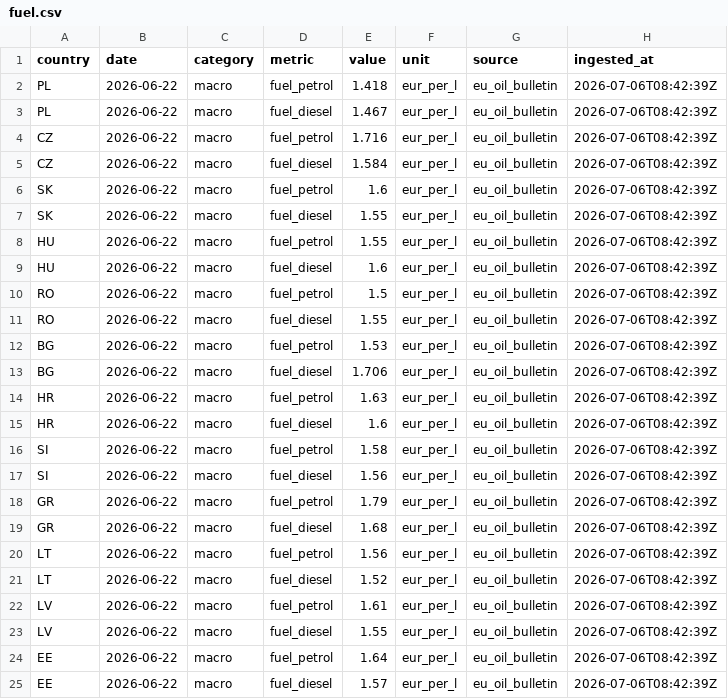
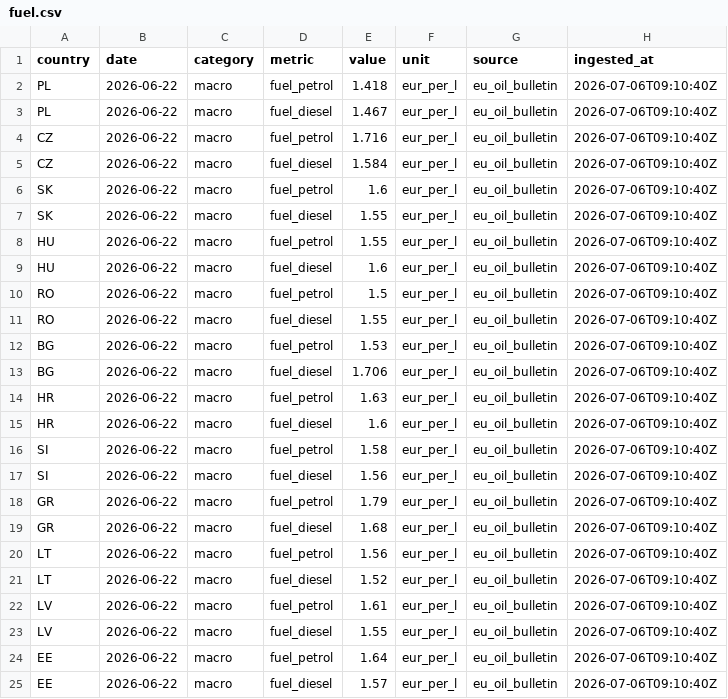
Before and after one commit to Losmaniac/HUB, a CSV file: market-intel/data/out/fuel.csv, drawn as a sheet.

```diff
--- a/market-intel/data/out/fuel.csv
+++ b/market-intel/data/out/fuel.csv
@@ -1,25 +1,25 @@
 country,date,category,metric,value,unit,source,ingested_at
-PL,2026-06-22,macro,fuel_petrol,1.418,eur_per_l,eu_oil_bulletin,2026-07-06T08:42:39Z
-PL,2026-06-22,macro,fuel_diesel,1.467,eur_per_l,eu_oil_bulletin,2026-07-06T08:42:39Z
-CZ,2026-06-22,macro,fuel_petrol,1.716,eur_per_l,eu_oil_bulletin,2026-07-06T08:42:39Z
-CZ,2026-06-22,macro,fuel_diesel,1.584,eur_per_l,eu_oil_bulletin,2026-07-06T08:42:39Z
-SK,2026-06-22,macro,fuel_petrol,1.6,eur_per_l,eu_oil_bulletin,2026-07-06T08:42:39Z
-SK,2026-06-22,macro,fuel_diesel,1.55,eur_per_l,eu_oil_bulletin,2026-07-06T08:42:39Z
-HU,2026-06-22,macro,fuel_petrol,1.55,eur_per_l,eu_oil_bulletin,2026-07-06T08:42:39Z
-HU,2026-06-22,macro,fuel_diesel,1.6,eur_per_l,eu_oil_bulletin,2026-07-06T08:42:39Z
-RO,2026-06-22,macro,fuel_petrol,1.5,eur_per_l,eu_oil_bulletin,2026-07-06T08:42:39Z
-RO,2026-06-22,macro,fuel_diesel,1.55,eur_per_l,eu_oil_bulletin,2026-07-06T08:42:39Z
-BG,2026-06-22,macro,fuel_petrol,1.53,eur_per_l,eu_oil_bulletin,2026-07-06T08:42:39Z
-BG,2026-06-22,macro,fuel_diesel,1.706,eur_per_l,eu_oil_bulletin,2026-07-06T08:42:39Z
-HR,2026-06-22,macro,fuel_petrol,1.63,eur_per_l,eu_oil_bulletin,2026-07-06T08:42:39Z
-HR,2026-06-22,macro,fuel_diesel,1.6,eur_per_l,eu_oil_bulletin,2026-07-06T08:42:39Z
-SI,2026-06-22,macro,fuel_petrol,1.58,eur_per_l,eu_oil_bulletin,2026-07-06T08:42:39Z
-SI,2026-06-22,macro,fuel_diesel,1.56,eur_per_l,eu_oil_bulletin,2026-07-06T08:42:39Z
-GR,2026-06-22,macro,fuel_petrol,1.79,eur_per_l,eu_oil_bulletin,2026-07-06T08:42:39Z
-GR,2026-06-22,macro,fuel_diesel,1.68,eur_per_l,eu_oil_bulletin,2026-07-06T08:42:39Z
-LT,2026-06-22,macro,fuel_petrol,1.56,eur_per_l,eu_oil_bulletin,2026-07-06T08:42:39Z
-LT,2026-06-22,macro,fuel_diesel,1.52,eur_per_l,eu_oil_bulletin,2026-07-06T08:42:39Z
-LV,2026-06-22,macro,fuel_petrol,1.61,eur_per_l,eu_oil_bulletin,2026-07-06T08:42:39Z
-LV,2026-06-22,macro,fuel_diesel,1.55,eur_per_l,eu_oil_bulletin,2026-07-06T08:42:39Z
-EE,2026-06-22,macro,fuel_petrol,1.64,eur_per_l,eu_oil_bulletin,2026-07-06T08:42:39Z
-EE,2026-06-22,macro,fuel_diesel,1.57,eur_per_l,eu_oil_bulletin,2026-07-06T08:42:39Z
+PL,2026-06-22,macro,fuel_petrol,1.418,eur_per_l,eu_oil_bulletin,2026-07-06T09:10:40Z
+PL,2026-06-22,macro,fuel_diesel,1.467,eur_per_l,eu_oil_bulletin,2026-07-06T09:10:40Z
+CZ,2026-06-22,macro,fuel_petrol,1.716,eur_per_l,eu_oil_bulletin,2026-07-06T09:10:40Z
+CZ,2026-06-22,macro,fuel_diesel,1.584,eur_per_l,eu_oil_bulletin,2026-07-06T09:10:40Z
+SK,2026-06-22,macro,fuel_petrol,1.6,eur_per_l,eu_oil_bulletin,2026-07-06T09:10:40Z
+SK,2026-06-22,macro,fuel_diesel,1.55,eur_per_l,eu_oil_bulletin,2026-07-06T09:10:40Z
+HU,2026-06-22,macro,fuel_petrol,1.55,eur_per_l,eu_oil_bulletin,2026-07-06T09:10:40Z
+HU,2026-06-22,macro,fuel_diesel,1.6,eur_per_l,eu_oil_bulletin,2026-07-06T09:10:40Z
+RO,2026-06-22,macro,fuel_petrol,1.5,eur_per_l,eu_oil_bulletin,2026-07-06T09:10:40Z
+RO,2026-06-22,macro,fuel_diesel,1.55,eur_per_l,eu_oil_bulletin,2026-07-06T09:10:40Z
+BG,2026-06-22,macro,fuel_petrol,1.53,eur_per_l,eu_oil_bulletin,2026-07-06T09:10:40Z
+BG,2026-06-22,macro,fuel_diesel,1.706,eur_per_l,eu_oil_bulletin,2026-07-06T09:10:40Z
+HR,2026-06-22,macro,fuel_petrol,1.63,eur_per_l,eu_oil_bulletin,2026-07-06T09:10:40Z
+HR,2026-06-22,macro,fuel_diesel,1.6,eur_per_l,eu_oil_bulletin,2026-07-06T09:10:40Z
+SI,2026-06-22,macro,fuel_petrol,1.58,eur_per_l,eu_oil_bulletin,2026-07-06T09:10:40Z
+SI,2026-06-22,macro,fuel_diesel,1.56,eur_per_l,eu_oil_bulletin,2026-07-06T09:10:40Z
+GR,2026-06-22,macro,fuel_petrol,1.79,eur_per_l,eu_oil_bulletin,2026-07-06T09:10:40Z
+GR,2026-06-22,macro,fuel_diesel,1.68,eur_per_l,eu_oil_bulletin,2026-07-06T09:10:40Z
+LT,2026-06-22,macro,fuel_petrol,1.56,eur_per_l,eu_oil_bulletin,2026-07-06T09:10:40Z
+LT,2026-06-22,macro,fuel_diesel,1.52,eur_per_l,eu_oil_bulletin,2026-07-06T09:10:40Z
+LV,2026-06-22,macro,fuel_petrol,1.61,eur_per_l,eu_oil_bulletin,2026-07-06T09:10:40Z
+LV,2026-06-22,macro,fuel_diesel,1.55,eur_per_l,eu_oil_bulletin,2026-07-06T09:10:40Z
+EE,2026-06-22,macro,fuel_petrol,1.64,eur_per_l,eu_oil_bulletin,2026-07-06T09:10:40Z
+EE,2026-06-22,macro,fuel_diesel,1.57,eur_per_l,eu_oil_bulletin,2026-07-06T09:10:40Z
```
Also changed, not shown: market-intel/data/out/eurostat.csv, market-intel/data/out/fx.csv, 4 other files.
